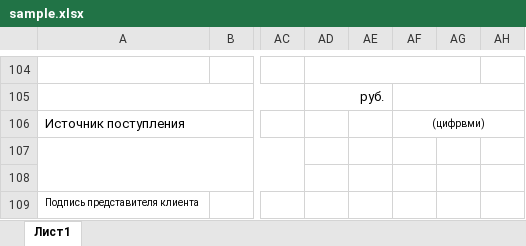
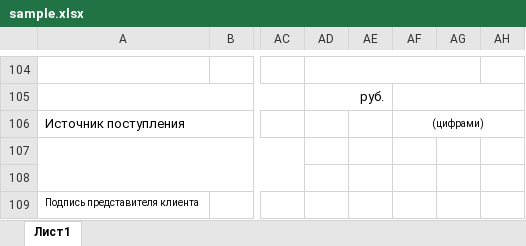
Before and after one commit to Vitivtg/incasacia, an Excel workbook: incasacia/Resources/sample.xlsx, sheet Лист1, drawn as a sheet; only a part is shown, gaps mark what is left out; values as stored, in another font and other column widths than the file's, no borders; the diff covers the shown part only; the diff names each change by its address in the sheet, - before the commit and + after, or states it on an @@ line.

```diff
--- a/incasacia/Resources/sample.xlsx (sheet Лист1)
+++ b/incasacia/Resources/sample.xlsx (sheet Лист1)
-AF106: (цифрвми)
+AF106: (цифрами)
```
Also changed, not shown: 2 edited cells and merged cells elsewhere in this sheet, 3 other files.
